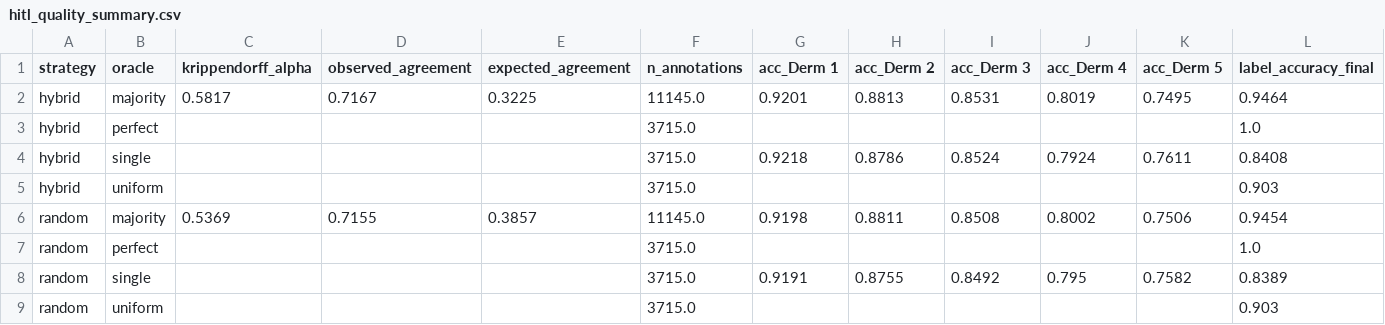
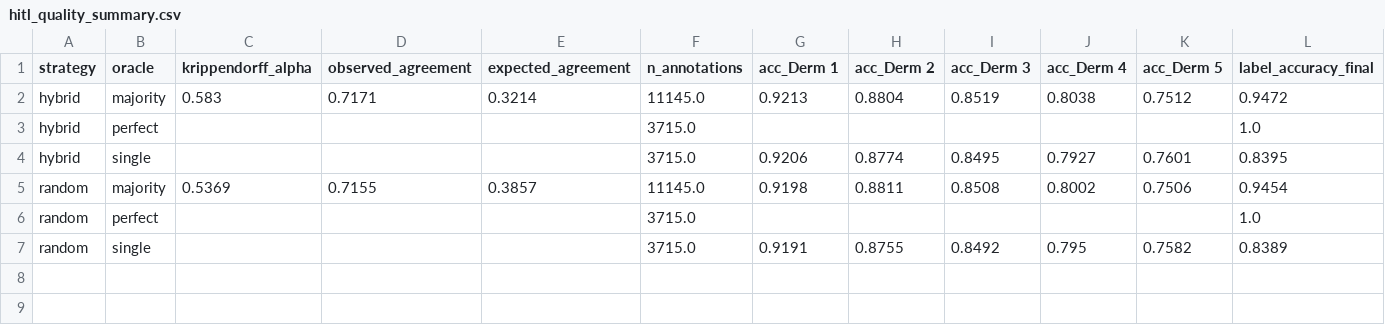
Before and after one commit to CarolinaGarrido18/Dermoscopy_Copilot, a CSV file: results/tables/hitl_quality_summary.csv, drawn as a sheet.

```diff
--- a/results/tables/hitl_quality_summary.csv
+++ b/results/tables/hitl_quality_summary.csv
@@ -1,6 +1,5 @@
 strategy,oracle,krippendorff_alpha,observed_agreement,expected_agreement,n_annotations,acc_Derm 1,acc_Derm 2,acc_Derm 3,acc_Derm 4,acc_Derm 5,label_accuracy_final
-hybrid,majority,0.5817,0.7167,0.3225,11145.0,0.9201,0.8813,0.8531,0.8019,0.7495,0.9464
+hybrid,majority,0.583,0.7171,0.3214,11145.0,0.9213,0.8804,0.8519,0.8038,0.7512,0.9472
 hybrid,perfect,,,,3715.0,,,,,,1.0
-hybrid,single,,,,3715.0,0.9218,0.8786,0.8524,0.7924,0.7611,0.8408
-hybrid,uniform,,,,3715.0,,,,,,0.903
+hybrid,single,,,,3715.0,0.9206,0.8774,0.8495,0.7927,0.7601,0.8395
 random,majority,0.5369,0.7155,0.3857,11145.0,0.9198,0.8811,0.8508,0.8002,0.7506,0.9454
@@ -8,2 +7 @@ random,perfect,,,,3715.0,,,,,,1.0
 random,single,,,,3715.0,0.9191,0.8755,0.8492,0.795,0.7582,0.8389
-random,uniform,,,,3715.0,,,,,,0.903
```
Also changed, not shown: results/tables/gradcam_by_group.csv, results/tables/hitl_annotator_quality.csv, 56 other files.
